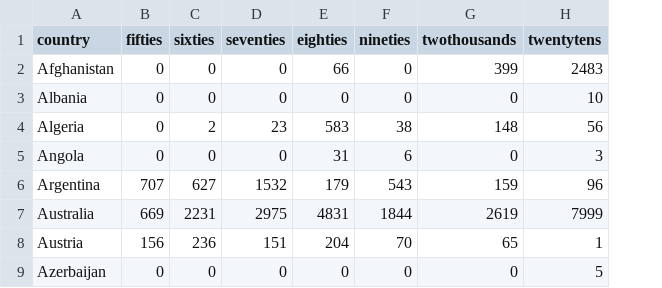
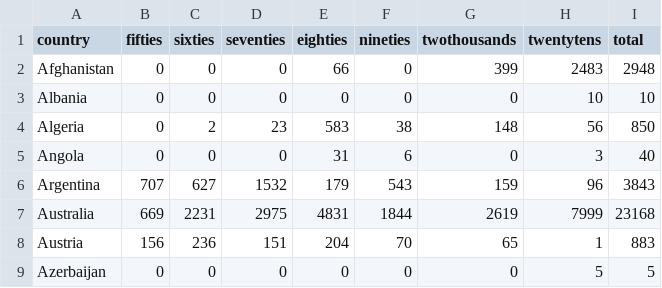
Before and after one commit to Tipty/US-Arms-Sales-Overseas, a CSV file: code/armSalesData.csv, drawn as a sheet; only a part is shown; the diff names each change by its address in the sheet, - before the commit and + after, or states it on an @@ line.

Commit message:
Add files via upload

```diff
--- a/code/armSalesData.csv
+++ b/code/armSalesData.csv
+column I (total), rows 2-9: 2948 | 10 | 850 | 40 | 3843 | 23168 | 883 | 5
```
